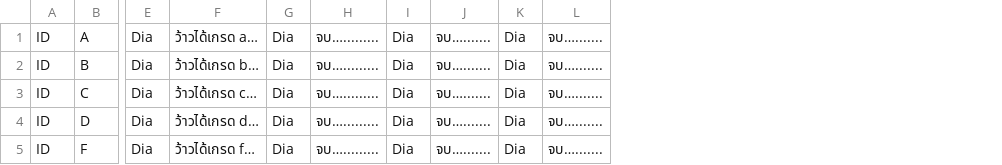
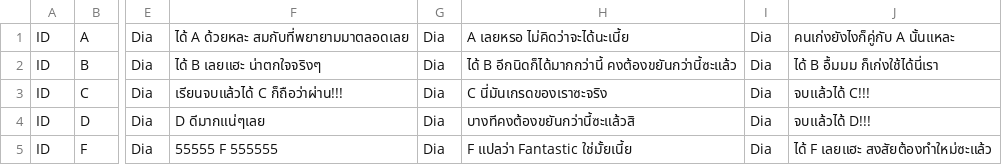
Before and after one commit to Theerapon/Senior-Project-THE-GAME-DEVELOPER-STUDENT-DIARY, a CSV file: Assets/Resources/Files/EndGameDialogues.csv, drawn as a sheet; only a part is shown, gaps mark what is left out; removed rows and columns are numbered as before the commit, all else as after; the diff names each change by its address in the sheet, - before the commit and + after, or states it on an @@ line.

```diff
--- a/Assets/Resources/Files/EndGameDialogues.csv
+++ b/Assets/Resources/Files/EndGameDialogues.csv
-column F, rows 1-5: ว้าวได้เกรด a… | ว้าวได้เกรด b… | ว้าวได้เกรด c… | ว้าวได้เกรด d… | ว้าวได้เกรด f…
+column F, rows 1-5: ได้ A ด้วยหละ สมกับที่พยายามมาตลอดเลย | ได้ B เลยแฮะ น่าตกใจจริงๆ | เรียนจบแล้วได้ C ก็ถือว่าผ่าน!!! | D ดีมากแน่ๆเลย | 55555 F 555555
-column H, rows 1-5: all จบ….........
+column H, rows 1-5: A เลยหรอ ไม่คิดว่าจะได้นะเนี้ย | ได้ B อีกนิดก็ได้มากกว่านี้ คงต้องขยันกว่านี้ซะแล้ว | C นี่มันเกรดของเราซะจริง | บางทีคงต้องขยันกว่านี้ซะแล้วสิ | F แปลว่า Fantastic ใช่มั้ยเนี้ย
-column J, rows 1-5: all จบ….......
-column K, rows 1-5: all Dia
-column L, rows 1-5: all จบ….......
+column J, rows 1-5: คนเก่งยังไงก็คู่กับ A นั้นแหละ | ได้ B อื้มมม ก็เก่งใช้ได้นี่เรา | จบแล้วได้ C!!! | จบแล้วได้ D!!! | ได้ F เลยแฮะ สงสัยต้องทำใหม่ซะแล้ว
```
Also changed, not shown: Assets/Resources/Files/NPCs.csv, Assets/Resources/Files/StoreItemSets.csv, 24 other files.
